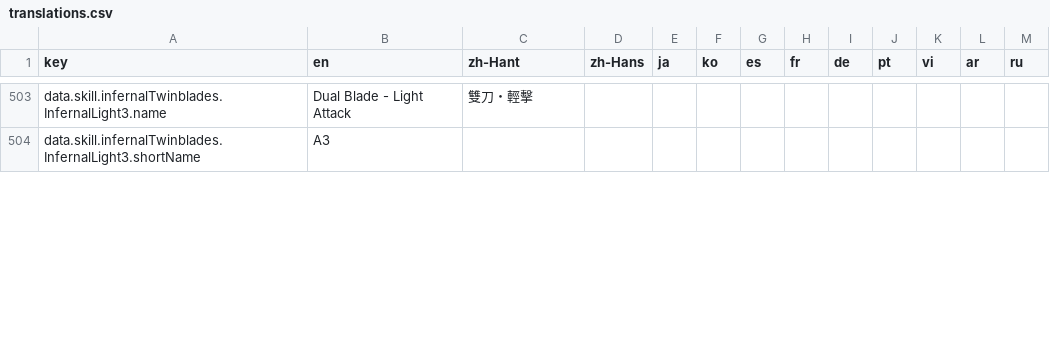
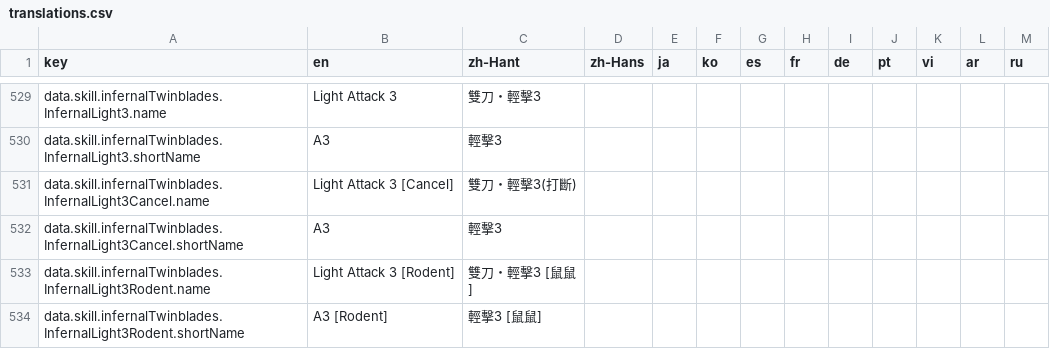
Before and after one commit to MatyeusM/where-builds-meet, a CSV file: locales/translations.csv, drawn as a sheet; only a part is shown, gaps mark what is left out; addresses are those after the commit; the diff covers the shown part only; the diff names each change by its address in the sheet, - before the commit and + after, or states it on an @@ line.

Commit message:
Complete Wind simulation and make its reviewed preset available.
Model the authored Wind rotation and its Hellfire and Rodent mechanics so the path can be used outside Dev mode, with the current damage accepted as its release baseline.

```diff
--- a/locales/translations.csv
+++ b/locales/translations.csv
-B529 (en): Dual Blade - Light Attack
+B529 (en): Light Attack 3
-C529 (zh-Hant): 雙刀・輕擊
+C529 (zh-Hant): 雙刀・輕擊3
-C530 (zh-Hant): (empty)
+C530 (zh-Hant): 輕擊3
+row 531: data.skill.infernalTwinblades.InfernalLight3Cancel.name | Light Attack 3 [Cancel] | 雙刀・輕擊3(打斷)
+row 532: data.skill.infernalTwinblades.InfernalLight3Cancel.shortName | A3 | 輕擊3
+row 533: data.skill.infernalTwinblades.InfernalLight3Rodent.name | Light Attack 3 [Rodent] | 雙刀・輕擊3 [鼠鼠]
+row 534: data.skill.infernalTwinblades.InfernalLight3Rodent.shortName | A3 [Rodent] | 輕擊3 [鼠鼠]
```
Also changed, not shown: 38 added rows and 28 edited cells elsewhere in this file, 44 other files.
